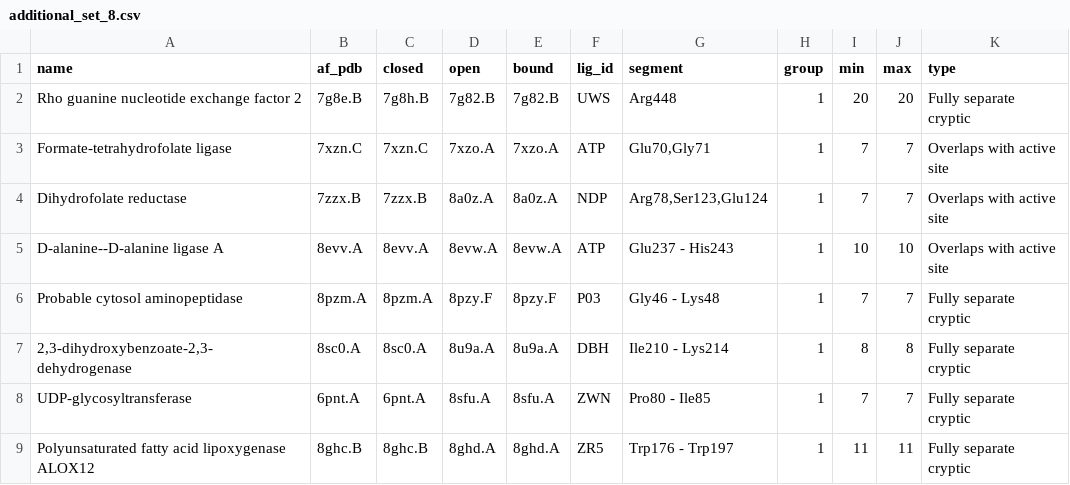
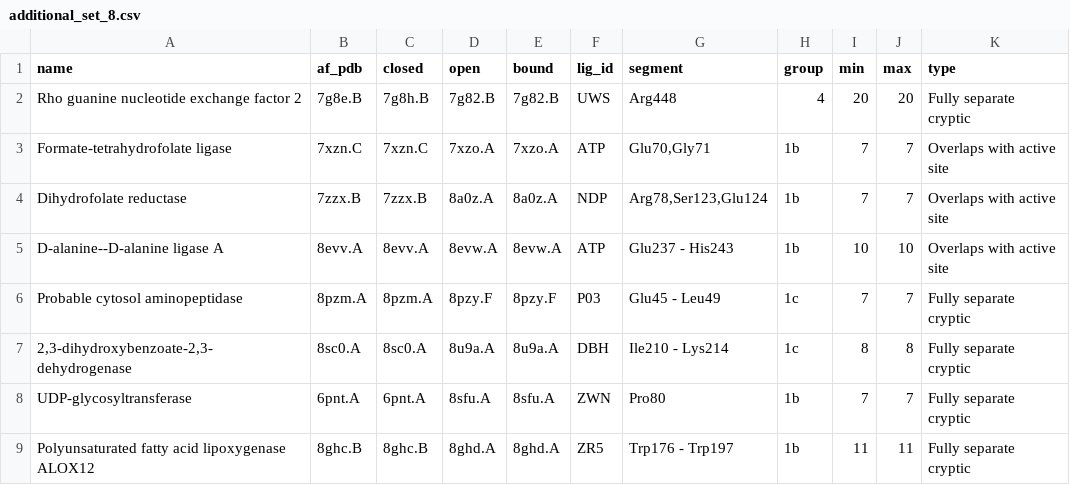
Before and after one commit to J-MLab/af3_cryptic, a CSV file: additional_set_8.csv, drawn as a sheet.

Commit message:
fixing group numbers

```diff
--- a/additional_set_8.csv
+++ b/additional_set_8.csv
@@ -1,9 +1,9 @@
 name,af_pdb,closed,open,bound,lig_id,segment,group,min,max,type
-Rho guanine nucleotide exchange factor 2,7g8e.B,7g8h.B,7g82.B,7g82.B,UWS,Arg448,1,20,20,Fully separate cryptic
-Formate-tetrahydrofolate ligase,7xzn.C,7xzn.C,7xzo.A,7xzo.A,ATP,"Glu70,Gly71",1,7,7,Overlaps with active site
-Dihydrofolate reductase,7zzx.B,7zzx.B,8a0z.A,8a0z.A,NDP,"Arg78,Ser123,Glu124",1,7,7,Overlaps with active site
-D-alanine--D-alanine ligase A,8evv.A,8evv.A,8evw.A,8evw.A,ATP,Glu237 - His243,1,10,10,Overlaps with active site
-Probable cytosol aminopeptidase,8pzm.A,8pzm.A,8pzy.F,8pzy.F,P03,Gly46 - Lys48,1,7,7,Fully separate cryptic
-"2,3-dihydroxybenzoate-2,3-dehydrogenase",8sc0.A,8sc0.A,8u9a.A,8u9a.A,DBH,"Ile210 - Lys214",1,8,8,Fully separate cryptic
-UDP-glycosyltransferase,6pnt.A,6pnt.A,8sfu.A,8sfu.A,ZWN,Pro80 - Ile85,1,7,7,Fully separate cryptic
-Polyunsaturated fatty acid lipoxygenase ALOX12,8ghc.B,8ghc.B,8ghd.A,8ghd.A,ZR5,Trp176 - Trp197,1,11,11,Fully separate cryptic
+Rho guanine nucleotide exchange factor 2,7g8e.B,7g8h.B,7g82.B,7g82.B,UWS,Arg448,4,20,20,Fully separate cryptic
+Formate-tetrahydrofolate ligase,7xzn.C,7xzn.C,7xzo.A,7xzo.A,ATP,"Glu70,Gly71",1b,7,7,Overlaps with active site
+Dihydrofolate reductase,7zzx.B,7zzx.B,8a0z.A,8a0z.A,NDP,"Arg78,Ser123,Glu124",1b,7,7,Overlaps with active site
+D-alanine--D-alanine ligase A,8evv.A,8evv.A,8evw.A,8evw.A,ATP,Glu237 - His243,1b,10,10,Overlaps with active site
+Probable cytosol aminopeptidase,8pzm.A,8pzm.A,8pzy.F,8pzy.F,P03,Glu45 - Leu49,1c,7,7,Fully separate cryptic
+"2,3-dihydroxybenzoate-2,3-dehydrogenase",8sc0.A,8sc0.A,8u9a.A,8u9a.A,DBH,"Ile210 - Lys214",1c,8,8,Fully separate cryptic
+UDP-glycosyltransferase,6pnt.A,6pnt.A,8sfu.A,8sfu.A,ZWN,Pro80,1b,7,7,Fully separate cryptic
+Polyunsaturated fatty acid lipoxygenase ALOX12,8ghc.B,8ghc.B,8ghd.A,8ghd.A,ZR5,Trp176 - Trp197,1b,11,11,Fully separate cryptic
```
